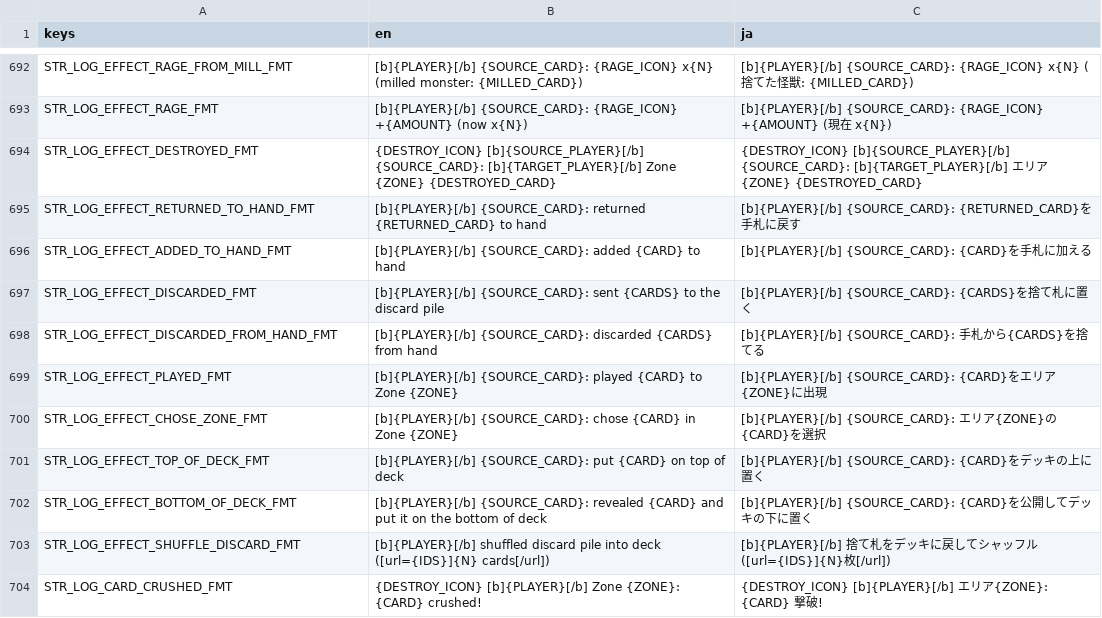
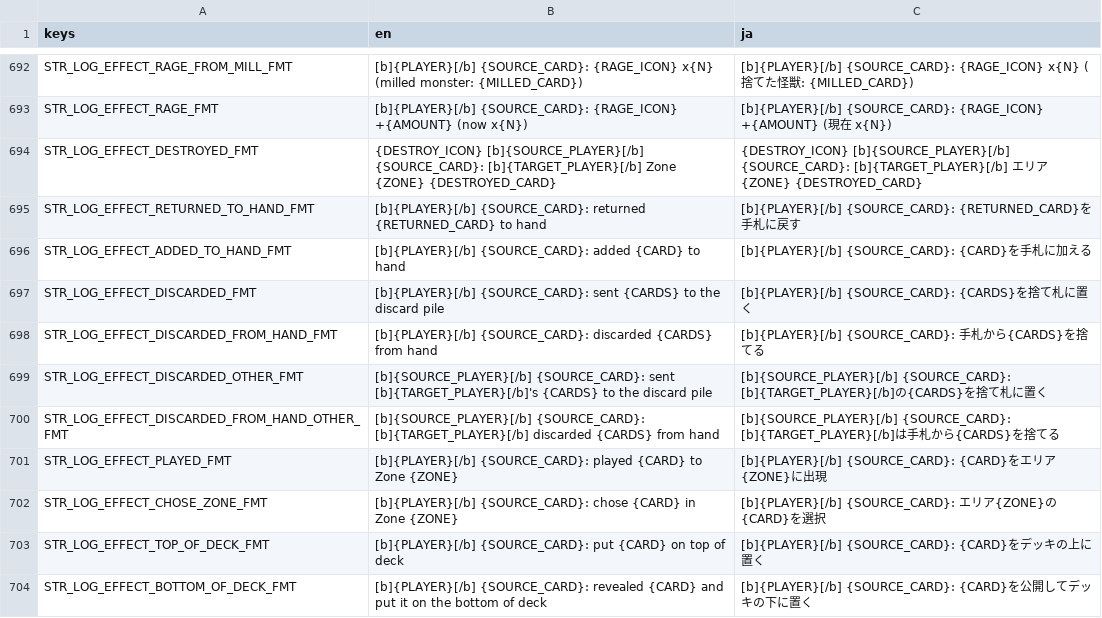
Before and after one commit to hunterdurbin/godzilla-sim, a CSV file: translations/strings.csv, drawn as a sheet; only a part is shown, gaps mark what is left out; the shorter side is filled out with more unchanged rows; the diff names each change by its address in the sheet, - before the commit and + after, or states it on an @@ line.

```diff
--- a/translations/strings.csv
+++ b/translations/strings.csv
+row 699: STR_LOG_EFFECT_DISCARDED_OTHER_FMT | [b]{SOURCE_PLAYER}[/b] {SOURCE_CARD}: sent [b]{TARGET_PLAYER}[/b]'s {CARDS} to the discard pile | [b]{SOURCE_PLAYER}[/b] {SOURCE_CARD}: [b]{TARGET_PLAYER}[/b]の{CARDS}を捨て札に置く
+row 700: STR_LOG_EFFECT_DISCARDED_FROM_HAND_OTHER_FMT | [b]{SOURCE_PLAYER}[/b] {SOURCE_CARD}: [b]{TARGET_PLAYER}[/b] discarded {CARDS} from hand | [b]{SOURCE_PLAYER}[/b] {SOURCE_CARD}: [b]{TARGET_PLAYER}[/b]は手札から{CARDS}を捨てる
```
Also changed, not shown: 6 other files.
